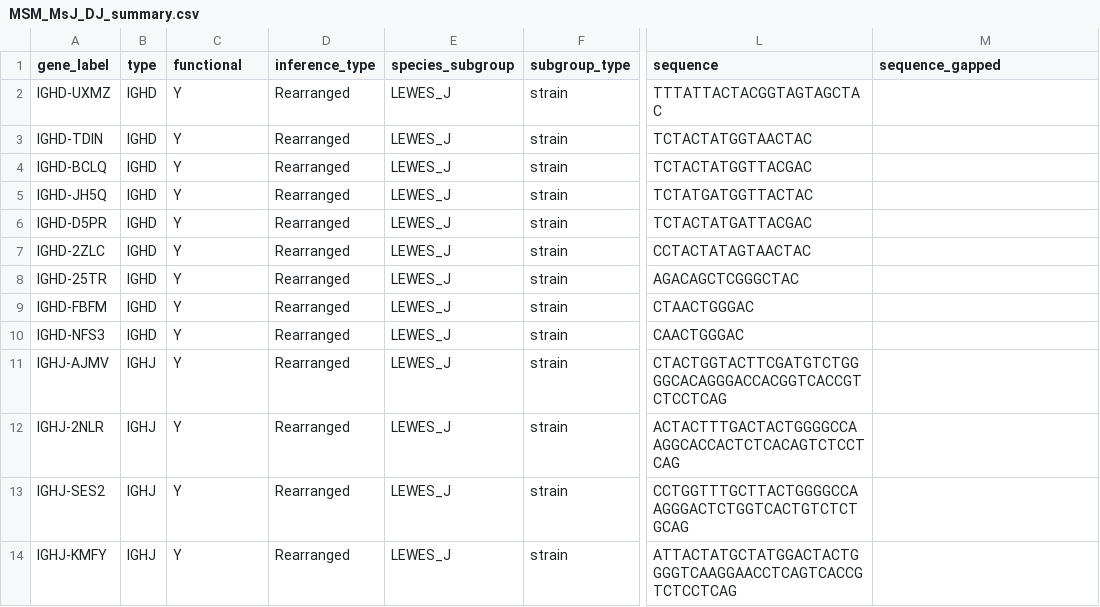
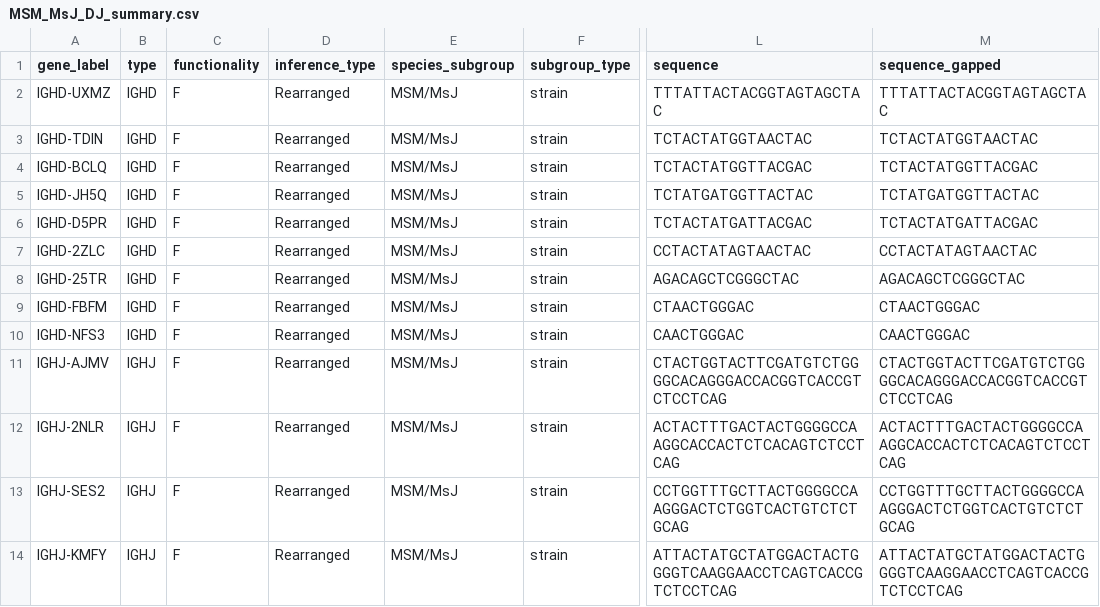
Before and after one commit to airr-community/gldb-mouse, a CSV file: MSM_MsJ/MSM_MsJ_DJ_summary.csv, drawn as a sheet; only a part is shown, gaps mark what is left out; the diff names each change by its address in the sheet, - before the commit and + after, or states it on an @@ line.

```diff
--- a/MSM_MsJ/MSM_MsJ_DJ_summary.csv
+++ b/MSM_MsJ/MSM_MsJ_DJ_summary.csv
-C1: functional
+C1: functionality
-C2:C14 (functionality): Y
+C2:C14 (functionality): F
-E2:E14 (species_subgroup): LEWES_J
+E2:E14 (species_subgroup): MSM/MsJ
-M2 (sequence_gapped): (empty)
+M2 (sequence_gapped): TTTATTACTACGGTAGTAGCTAC
-M3 (sequence_gapped): (empty)
+M3 (sequence_gapped): TCTACTATGGTAACTAC
-M4 (sequence_gapped): (empty)
+M4 (sequence_gapped): TCTACTATGGTTACGAC
-M5 (sequence_gapped): (empty)
+M5 (sequence_gapped): TCTATGATGGTTACTAC
-M6 (sequence_gapped): (empty)
+M6 (sequence_gapped): TCTACTATGATTACGAC
-M7 (sequence_gapped): (empty)
+M7 (sequence_gapped): CCTACTATAGTAACTAC
-M8 (sequence_gapped): (empty)
+M8 (sequence_gapped): AGACAGCTCGGGCTAC
-M9 (sequence_gapped): (empty)
+M9 (sequence_gapped): CTAACTGGGAC
-M10 (sequence_gapped): (empty)
+M10 (sequence_gapped): CAACTGGGAC
-M11 (sequence_gapped): (empty)
+M11 (sequence_gapped): CTACTGGTACTTCGATGTCTGGGGCACAGGGACCACGGTCACCGTCTCCTCAG
-M12 (sequence_gapped): (empty)
+M12 (sequence_gapped): ACTACTTTGACTACTGGGGCCAAGGCACCACTCTCACAGTCTCCTCAG
-M13 (sequence_gapped): (empty)
+M13 (sequence_gapped): CCTGGTTTGCTTACTGGGGCCAAGGGACTCTGGTCACTGTCTCTGCAG
-M14 (sequence_gapped): (empty)
+M14 (sequence_gapped): ATTACTATGCTATGGACTACTGGGGTCAAGGAACCTCAGTCACCGTCTCCTCAG
```
Also changed, not shown: CAST_EiJ/CAST_EiJ_DJ_summary.csv, LEWES_EiJ/LEWES_EiJ_DJ_summary.csv, 11 other files.
